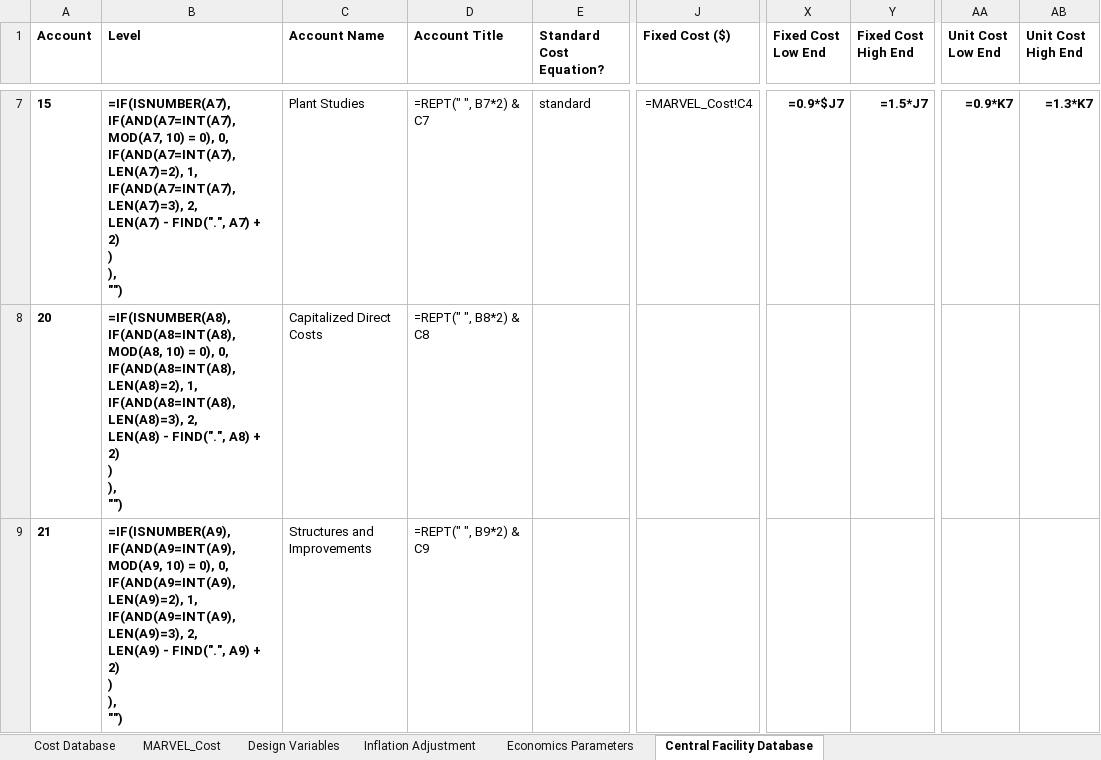
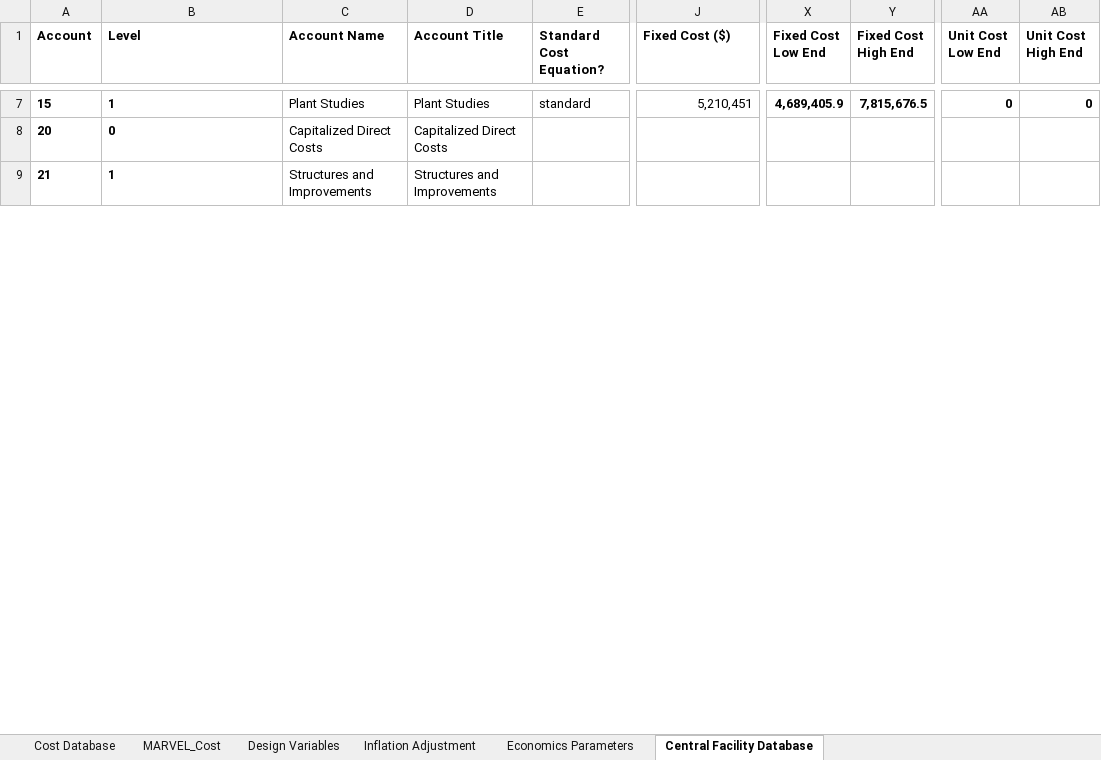
Before and after one commit to BotrosHanna-INL/MOUSE_new, an Excel workbook: cost/Cost_Database.xlsx, sheet Central Facility Database, drawn as a sheet; only a part is shown, gaps mark what is left out; values as stored, in another font and other column widths than the file's, no borders; formulas without a stored value are shown as written; ↵ is a line break in a cell; the diff covers the shown part only; the diff names each change by its address in the sheet, - before the commit and + after, or states it on an @@ line.

```diff
--- a/cost/Cost_Database.xlsx (sheet Central Facility Database)
+++ b/cost/Cost_Database.xlsx (sheet Central Facility Database)
-B7 (Level): =IF(ISNUMBER(A7), ↵ IF(AND(A7=INT(A7), MOD(A7, 10) = 0), 0, ↵ IF(AND(A7=INT(A7), LEN(A7)=2), 1, ↵ IF(AND(A7=INT(A7), LEN(A7)=3), 2, ↵ LEN(A7) - FIND(".", A7) + 2) ↵ ) ↵ ), ↵ "")
+B7 (Level): 1
-D7 (Account Title): =REPT(" ", B7*2) & C7
+D7 (Account Title): Plant Studies
-J7 (Fixed Cost ($)): =MARVEL_Cost!C4
+J7 (Fixed Cost ($)): 5,210,451
-X7 (Fixed Cost Low End): =0.9*$J7
+X7 (Fixed Cost Low End): 4,689,405.9
-Y7 (Fixed Cost High End): =1.5*J7
+Y7 (Fixed Cost High End): 7,815,676.5
-AA7 (Unit Cost Low End): =0.9*K7
+AA7 (Unit Cost Low End): 0
-AB7 (Unit Cost High End): =1.3*K7
+AB7 (Unit Cost High End): 0
-B8 (Level): =IF(ISNUMBER(A8), ↵ IF(AND(A8=INT(A8), MOD(A8, 10) = 0), 0, ↵ IF(AND(A8=INT(A8), LEN(A8)=2), 1, ↵ IF(AND(A8=INT(A8), LEN(A8)=3), 2, ↵ LEN(A8) - FIND(".", A8) + 2) ↵ ) ↵ ), ↵ "")
+B8 (Level): 0
-D8 (Account Title): =REPT(" ", B8*2) & C8
+D8 (Account Title): Capitalized Direct Costs
-B9 (Level): =IF(ISNUMBER(A9), ↵ IF(AND(A9=INT(A9), MOD(A9, 10) = 0), 0, ↵ IF(AND(A9=INT(A9), LEN(A9)=2), 1, ↵ IF(AND(A9=INT(A9), LEN(A9)=3), 2, ↵ LEN(A9) - FIND(".", A9) + 2) ↵ ) ↵ ), ↵ "")
+B9 (Level): 1
-D9 (Account Title): =REPT(" ", B9*2) & C9
+D9 (Account Title): Structures and Improvements
```
Also changed, not shown: 1504 edited cells elsewhere in this sheet, sheet Cost Database, sheet Inflation Adjustment, sheet MARVEL_Cost, 1 other file.
